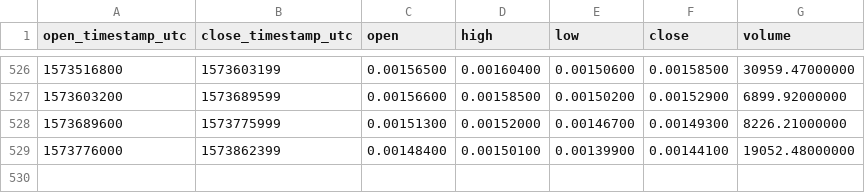
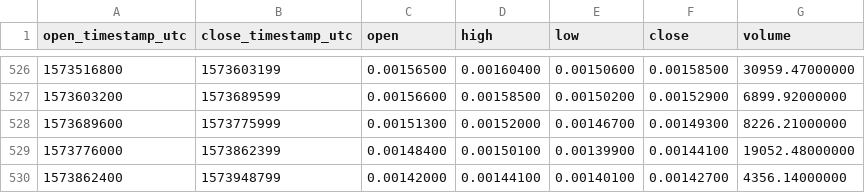
Before and after one commit to cryptobigbro/binance-NXSETH, a CSV file: binance-NXSETH-1d.csv, drawn as a sheet; only a part is shown, gaps mark what is left out; the diff names each change by its address in the sheet, - before the commit and + after, or states it on an @@ line.

```diff
--- a/binance-NXSETH-1d.csv
+++ b/binance-NXSETH-1d.csv
+row 530: 1573862400 | 1573948799 | 0.00142000 | 0.00144100 | 0.00140100 | 0.00142700 | 4356.14000000
```
Also changed, not shown: binance-NXSETH-1h.csv.
